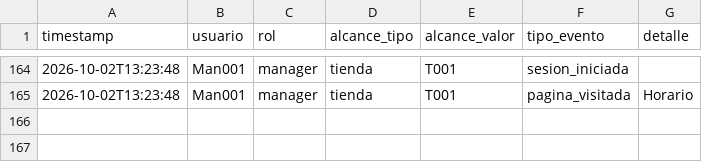
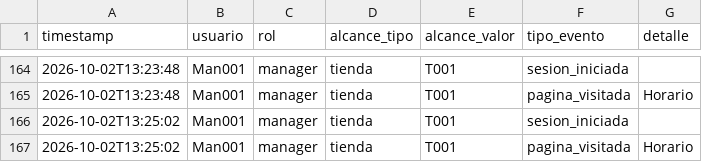
Before and after one commit to MRNR1983/AlveaMVP, a CSV file: data/auditoria.csv, drawn as a sheet; only a part is shown, gaps mark what is left out; the diff names each change by its address in the sheet, - before the commit and + after, or states it on an @@ line.

Commit message:
datos: auditoria.csv

```diff
--- a/data/auditoria.csv
+++ b/data/auditoria.csv
+row 166: 2026-10-02T13:25:02 | Man001 | manager | tienda | T001 | sesion_iniciada
+row 167: 2026-10-02T13:25:02 | Man001 | manager | tienda | T001 | pagina_visitada | Horario
```
